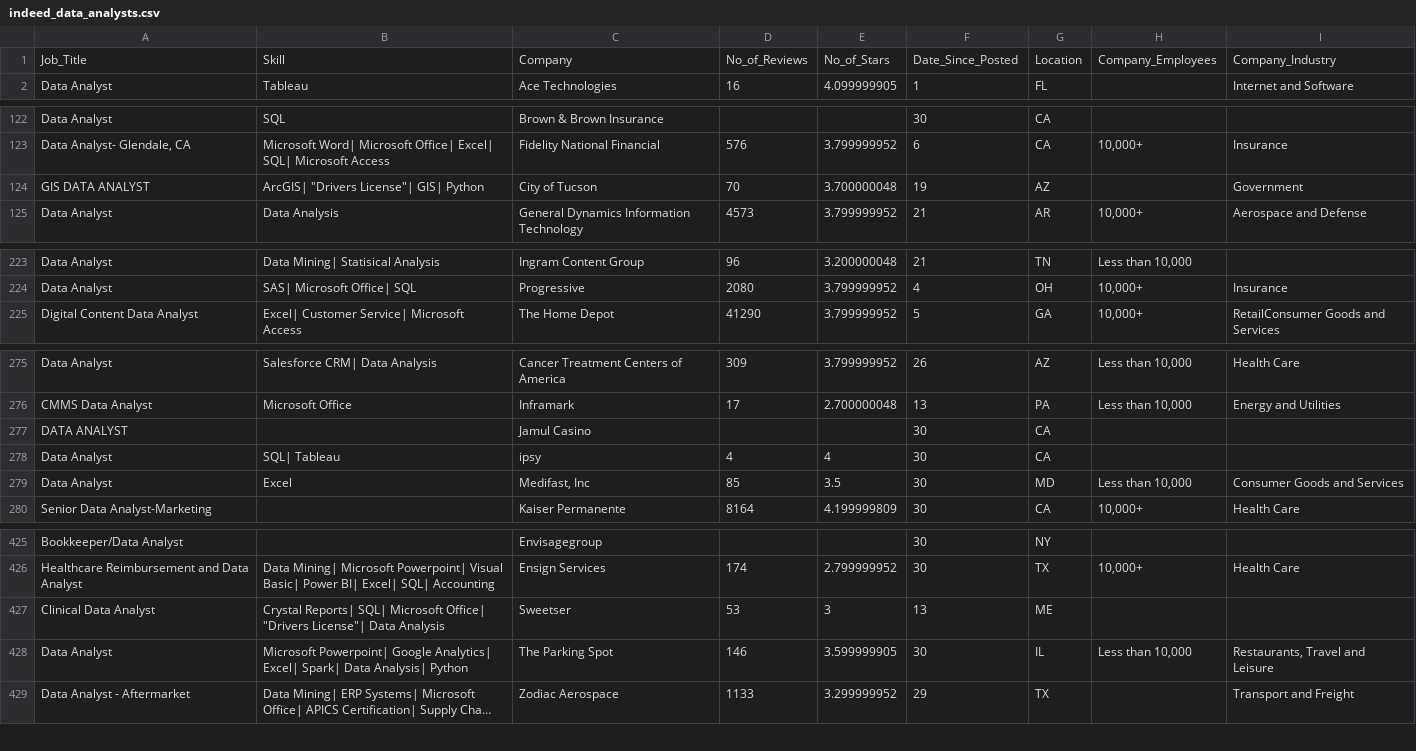
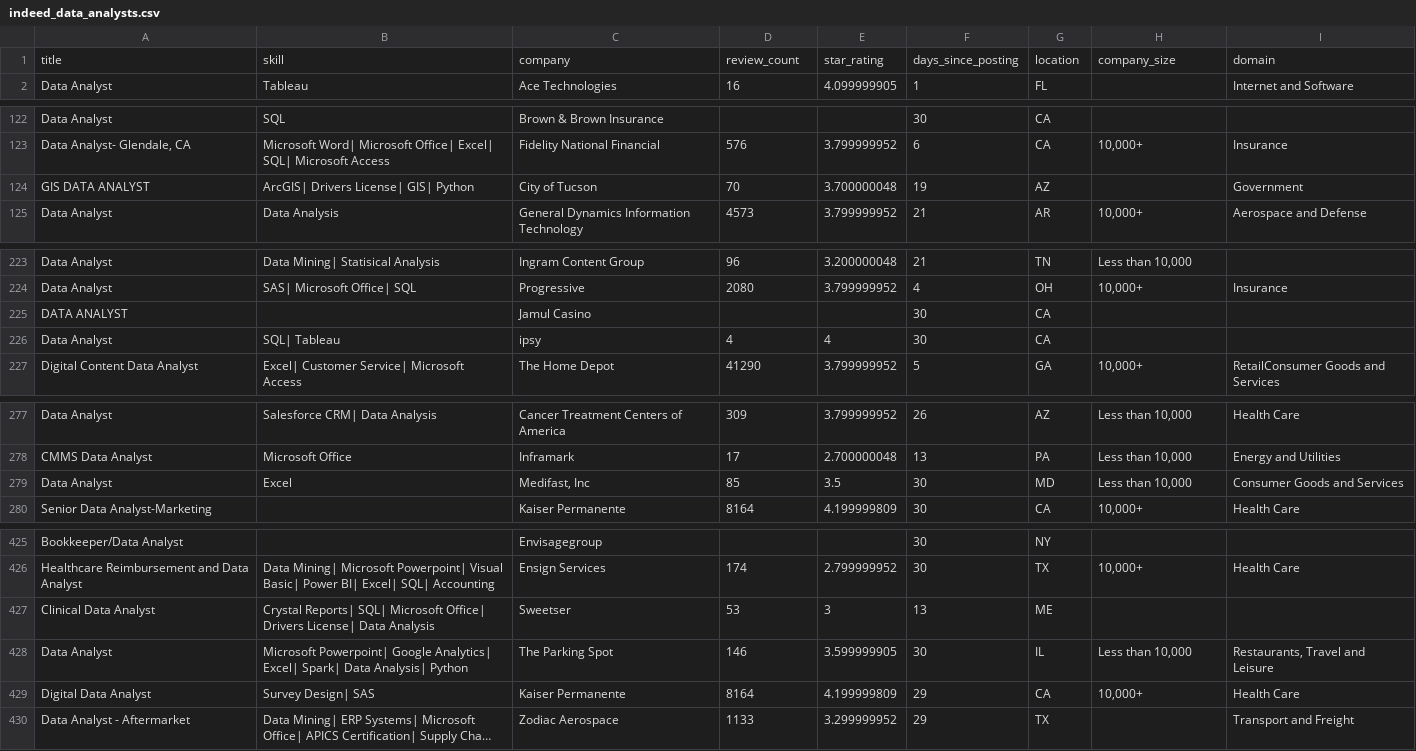
Before and after one commit to NSS-Data-Analytics-Cohort-7/data-analyst-jobs-bryanacolson, a CSV file: data/indeed_data_analysts.csv, drawn as a sheet; only a part is shown, gaps mark what is left out; long unchanged cells end in …; removed rows and columns are numbered as before the commit, all else as after; the diff covers the shown part only; the diff names each change by its address in the sheet, - before the commit and + after, or states it on an @@ line.

```diff
--- a/data/indeed_data_analysts.csv
+++ b/data/indeed_data_analysts.csv
-row 1: Job_Title | Skill | Company | No_of_Reviews | No_of_Stars | Date_Since_Posted | Location | Company_Employees | Company_Industry
+row 1: title | skill | company | review_count | star_rating | days_since_posting | location | company_size | domain
-B124: ArcGIS| "Drivers License"| GIS| Python
+B124: ArcGIS| Drivers License| GIS| Python
@@ row 277 moved to row 225: DATA ANALYST @@
@@ row 278 moved to row 226: Data Analyst @@
-B427: …Microsoft Office| "Drivers License"| Data Analysis
+B427: …Microsoft Office| Drivers License| Data Analysis
@@ row 840 moved to row 429: Digital Data Analyst @@
```
Also changed, not shown: 5 moved rows and 2 edited cells elsewhere in this file.
